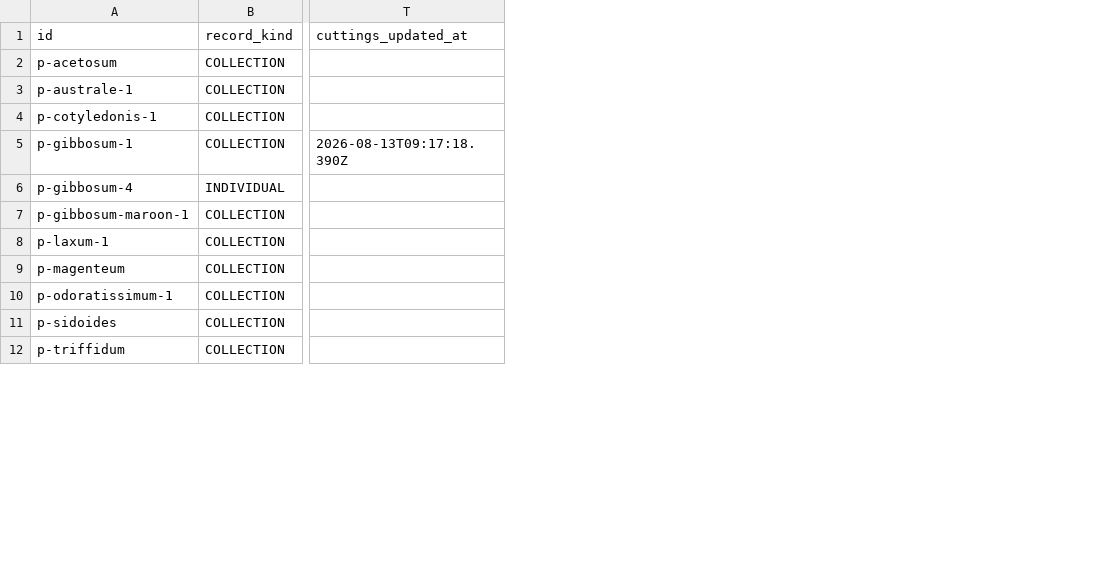
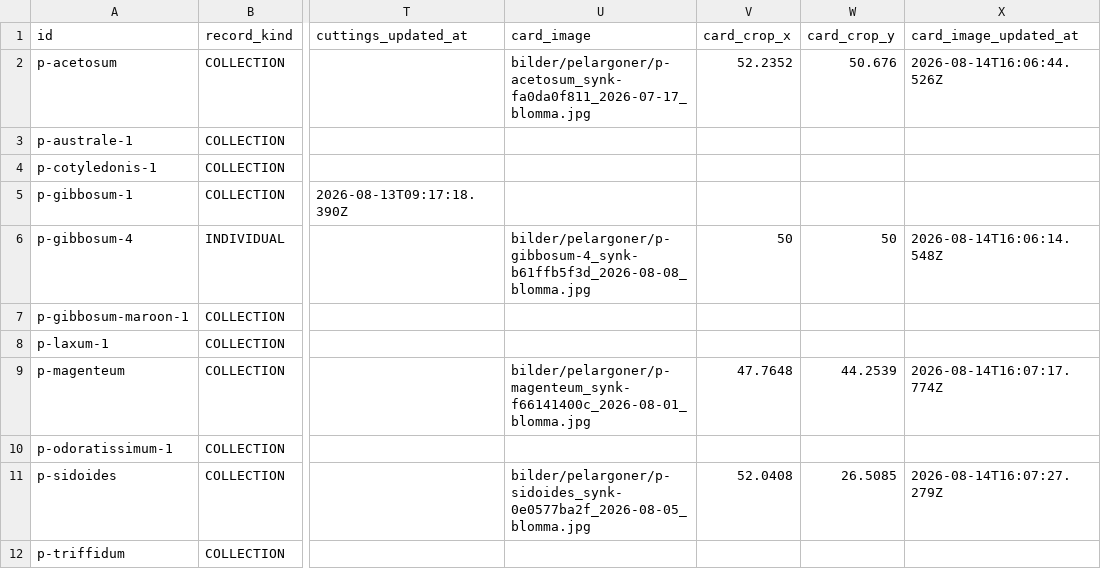
Before and after one commit to huasdy/mina-vaxter, a CSV file: data/pelargoner.csv, drawn as a sheet; only a part is shown, gaps mark what is left out; the diff names each change by its address in the sheet, - before the commit and + after, or states it on an @@ line.

```diff
--- a/data/pelargoner.csv
+++ b/data/pelargoner.csv
+column U (card_image), rows 2-11: bilder/pelargoner/p-acetosum_synk-fa0da0f811_2026-07-17_blomma.jpg |  |  |  | bilder/pelargoner/p-gibbosum-4_synk-b61ffb5f3d_2026-08-08_blomma.jpg |  |  | bilder/pelargoner/p-magenteum_synk-f66141400c_2026-08-01_blomma.jpg |  | bilder/pelargoner/p-sidoides_synk-0e0577ba2f_2026-08-05_blomma.jpg
+column V (card_crop_x), rows 2-11: 52.2352 |  |  |  | 50 |  |  | 47.7648 |  | 52.0408
+column W (card_crop_y), rows 2-11: 50.676 |  |  |  | 50 |  |  | 44.2539 |  | 26.5085
+column X (card_image_updated_at), rows 2-11: 2026-08-14T16:06:44.526Z |  |  |  | 2026-08-14T16:06:14.548Z |  |  | 2026-08-14T16:07:17.774Z |  | 2026-08-14T16:07:27.279Z
```
Also changed, not shown: data/citrus.csv, data/dokument.csv, 23 other files.
